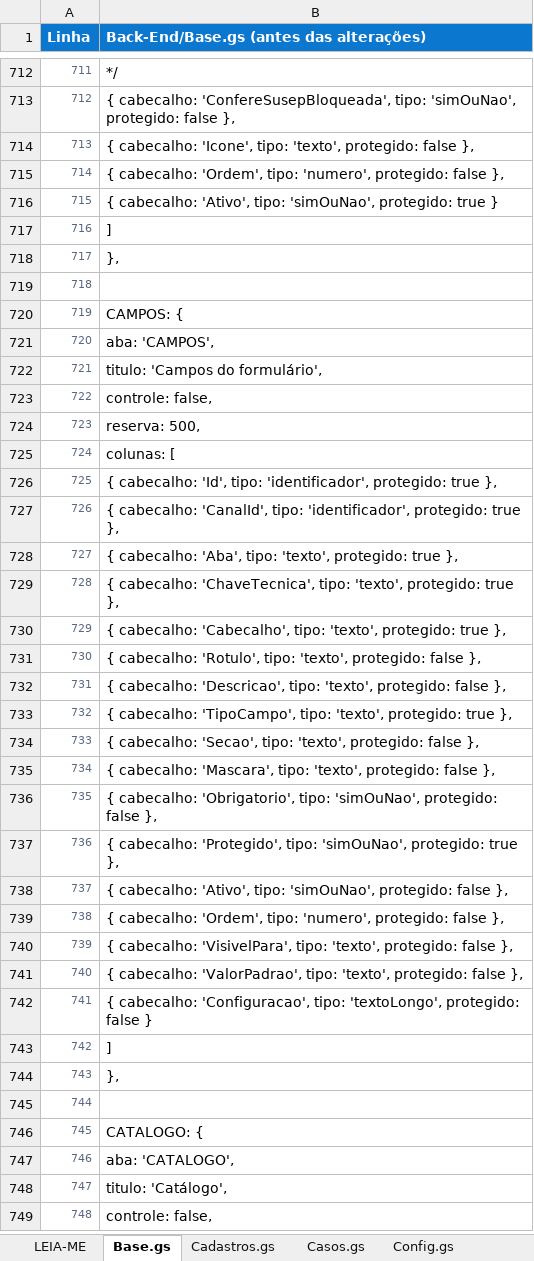
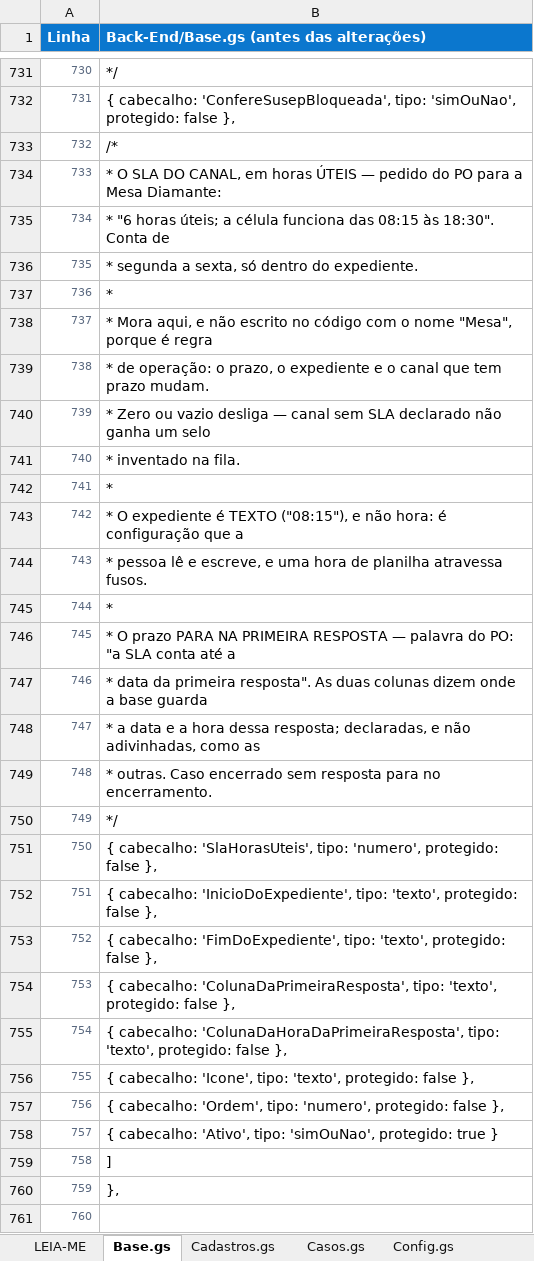
Before and after one commit to IagoPelitero/pgo_prisma_gestao_operacional_google_planilhas, an Excel workbook: Evolucao/pacote/PGO-codigo-ANTES.xlsx, sheet Base.gs, drawn as a sheet; only a part is shown, gaps mark what is left out; the shorter side is filled out with more unchanged rows; values as stored, in another font and other column widths than the file's, no borders; the diff covers the shown part only; the diff names each change by its address in the sheet, - before the commit and + after, or states it on an @@ line.

```diff
--- a/Evolucao/pacote/PGO-codigo-ANTES.xlsx (sheet Base.gs)
+++ b/Evolucao/pacote/PGO-codigo-ANTES.xlsx (sheet Base.gs)
@@ column A (Linha) renumbered from row 185 down @@
+row 733: 732 | /*
+row 734: 733 | * O SLA DO CANAL, em horas ÚTEIS — pedido do PO para a Mesa Diamante:
+row 735: 734 | * "6 horas úteis; a célula funciona das 08:15 às 18:30". Conta de
+row 736: 735 | * segunda a sexta, só dentro do expediente.
+row 737: 736 | *
+row 738: 737 | * Mora aqui, e não escrito no código com o nome "Mesa", porque é regra
+row 739: 738 | * de operação: o prazo, o expediente e o canal que tem prazo mudam.
+row 740: 739 | * Zero ou vazio desliga — canal sem SLA declarado não ganha um selo
+row 741: 740 | * inventado na fila.
+row 742: 741 | *
+row 743: 742 | * O expediente é TEXTO ("08:15"), e não hora: é configuração que a
+row 744: 743 | * pessoa lê e escreve, e uma hora de planilha atravessa fusos.
+row 745: 744 | *
+row 746: 745 | * O prazo PARA NA PRIMEIRA RESPOSTA — palavra do PO: "a SLA conta até a
+row 747: 746 | * data da primeira resposta". As duas colunas dizem onde a base guarda
+row 748: 747 | * a data e a hora dessa resposta; declaradas, e não adivinhadas, como as
+row 749: 748 | * outras. Caso encerrado sem resposta para no encerramento.
+row 750: 749 | */
+row 751: 750 | { cabecalho: 'SlaHorasUteis', tipo: 'numero', protegido: false },
+row 752: 751 | { cabecalho: 'InicioDoExpediente', tipo: 'texto', protegido: false },
+row 753: 752 | { cabecalho: 'FimDoExpediente', tipo: 'texto', protegido: false },
+row 754: 753 | { cabecalho: 'ColunaDaPrimeiraResposta', tipo: 'texto', protegido: false },
+row 755: 754 | { cabecalho: 'ColunaDaHoraDaPrimeiraResposta', tipo: 'texto', protegido: false },
```
Also changed, not shown: 33 added rows and 10 edited cells elsewhere in this sheet, sheet Configuracoes.html, sheet Indicadores.gs, sheet Comuns.html, sheet Trabalho.html, sheet Instalacao.gs, sheet Config.gs, 4 more sheets, Evolucao/pacote/PGO-codigo-completo.xlsx, 25 other files.
